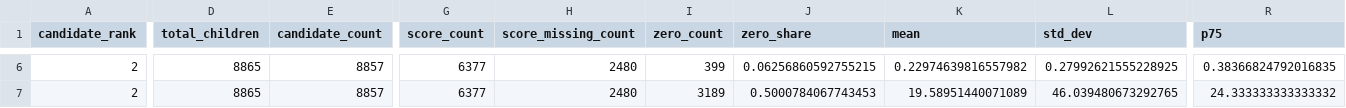
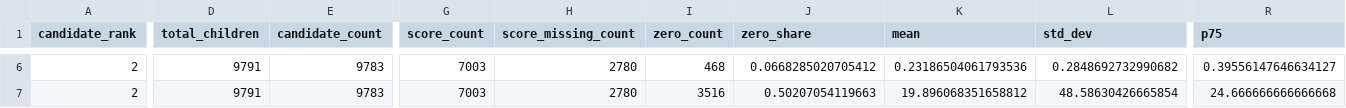
Before and after one commit to kyle-macmillan/prez-authority-26, a CSV file: data/parent_analysis/candidate_score_distributions/candidate_1_2_score_summary.csv, drawn as a sheet; only a part is shown, gaps mark what is left out; the diff covers the shown part only; the diff names each change by its address in the sheet, - before the commit and + after, or states it on an @@ line.

Commit message:
Recalculate candidate similarity and add IEEPA report

```diff
--- a/data/parent_analysis/candidate_score_distributions/candidate_1_2_score_summary.csv
+++ b/data/parent_analysis/candidate_score_distributions/candidate_1_2_score_summary.csv
-D6:D7 (total_children): 8865
+D6:D7 (total_children): 9791
-E6:E7 (candidate_count): 8857
+E6:E7 (candidate_count): 9783
-G6:G7 (score_count): 6377
+G6:G7 (score_count): 7003
-H6:H7 (score_missing_count): 2480
+H6:H7 (score_missing_count): 2780
-I6 (zero_count): 399
+I6 (zero_count): 468
-J6 (zero_share): 0.06256860592755215
+J6 (zero_share): 0.0668285020705412
-K6 (mean): 0.22974639816557982
+K6 (mean): 0.23186504061793536
-L6 (std_dev): 0.27992621555228925
+L6 (std_dev): 0.2848692732990682
-R6 (p75): 0.38366824792016835
+R6 (p75): 0.39556147646634127
-I7 (zero_count): 3189
+I7 (zero_count): 3516
-J7 (zero_share): 0.5000784067743453
+J7 (zero_share): 0.50207054119663
-K7 (mean): 19.58951440071089
+K7 (mean): 19.896068351658812
-L7 (std_dev): 46.039480673292765
+L7 (std_dev): 48.58630426665854
-R7 (p75): 24.333333333333332
+R7 (p75): 24.666666666666668
```
Also changed, not shown: 2 added rows, 2 removed rows and 32 edited cells elsewhere in this file, 17 other files.
